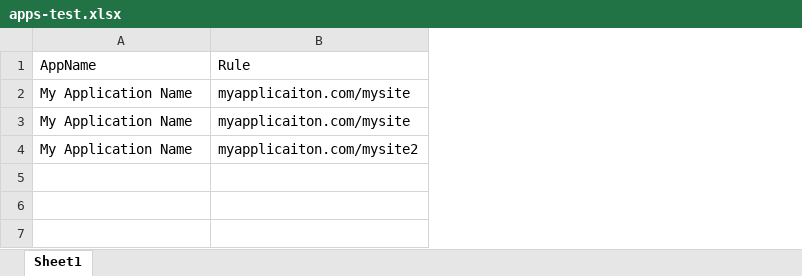
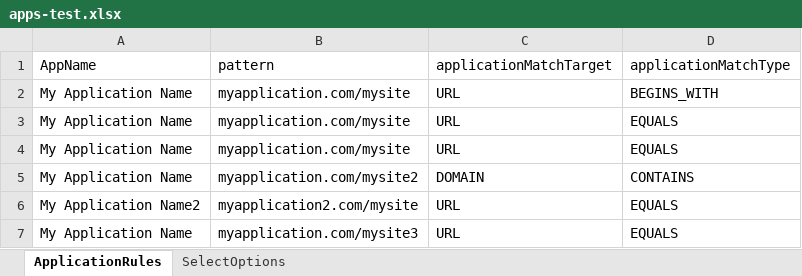
Before and after one commit to dtrodrigo/ApplicationCreator, an Excel workbook: apps-test.xlsx, sheet ApplicationRules, drawn as a sheet; values as stored, in another font and other column widths than the file's, no borders; removed rows and columns are numbered as before the commit, all else as after; the diff names each change by its address in the sheet, - before the commit and + after, or states it on an @@ line.

Commit message:
SelectRuleConditions
Allows to select the conditionto be applied on each rule, by selecting the parameters applicationMatchTarget(URL/DOMAIN) or applicationMatchType(BEGINS_WITH / CONTAINS / ENDS_WITH / EQUALS / MATCHES)
updated also the Rules name column to pattern, to match with the Dynatrace json format

```diff
--- a/apps-test.xlsx (sheet ApplicationRules)
+++ b/apps-test.xlsx (sheet ApplicationRules)
-sheet tab: Sheet1
+sheet tab: ApplicationRules
+sheet tab: SelectOptions
-column B (Rule), rows 2-4: myapplicaiton.com/mysite | myapplicaiton.com/mysite | myapplicaiton.com/mysite2
+column B (pattern), rows 2-4: all myapplication.com/mysite
+column C (applicationMatchTarget), rows 2-4: all URL
+column D (applicationMatchType), rows 2-4: BEGINS_WITH | EQUALS | EQUALS
+row 5: My Application Name | myapplication.com/mysite2 | DOMAIN | CONTAINS
+row 6: My Application Name2 | myapplication2.com/mysite | URL | EQUALS
+row 7: My Application Name | myapplication.com/mysite3 | URL | EQUALS
```
Also changed, not shown: 5 other files.
